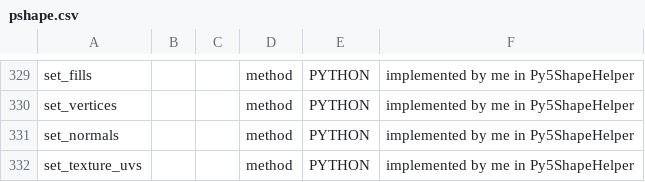
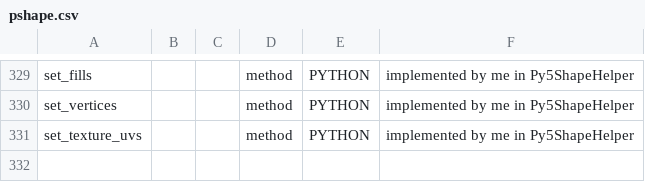
Before and after one commit to py5coding/py5generator, a CSV file: py5-resources/data/pshape.csv, drawn as a sheet; only a part is shown, gaps mark what is left out; the diff names each change by its address in the sheet, - before the commit and + after, or states it on an @@ line.

Commit message:
remove set normals

```diff
--- a/py5-resources/data/pshape.csv
+++ b/py5-resources/data/pshape.csv
-row 331: set_normals |  |  | method | PYTHON | implemented by me in Py5ShapeHelper
```
Also changed, not shown: 3 other files.
